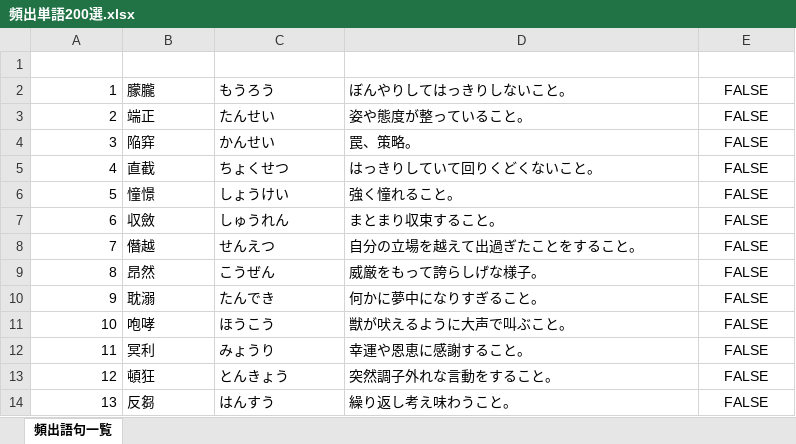
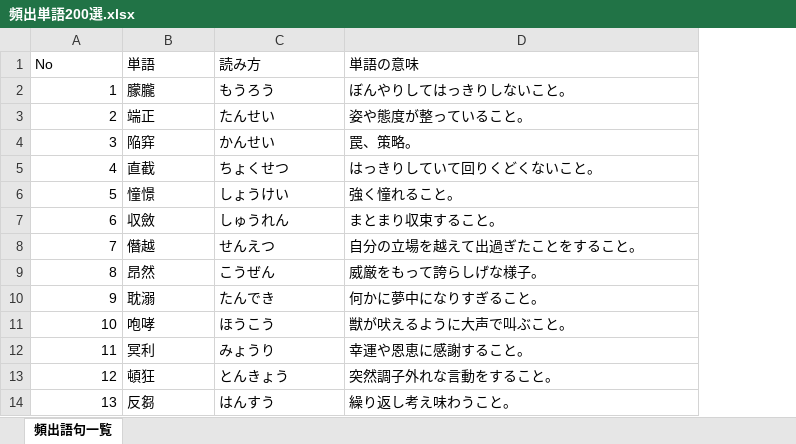
Before and after one commit to yepaperllow/webapp_spi_vocabulary_quiz, an Excel workbook: 頻出単語200選.xlsx, sheet 頻出語句一覧, drawn as a sheet; only a part is shown; values as stored, in another font and other column widths than the file's, no borders; conditional formats and table styles not drawn; the diff names each change by its address in the sheet, - before the commit and + after, or states it on an @@ line.

Commit message:
Update README and Excel file, and remove old version files

```diff
--- a/頻出単語200選.xlsx (sheet 頻出語句一覧)
+++ b/頻出単語200選.xlsx (sheet 頻出語句一覧)
-column E (暗記チェック), rows 2-14: all FALSE
@@ A1:D1 bold: on → off, text colour: #FFFFFF → black, alignment: center → left @@
```
Also changed, not shown: 1 other file.
